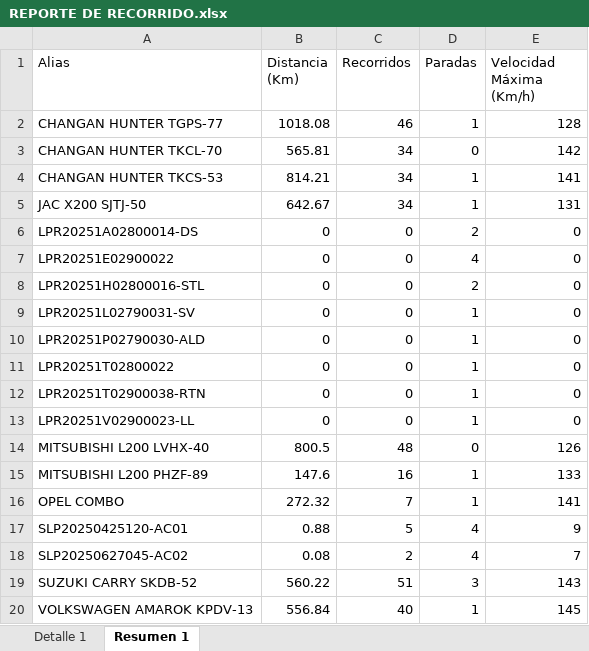
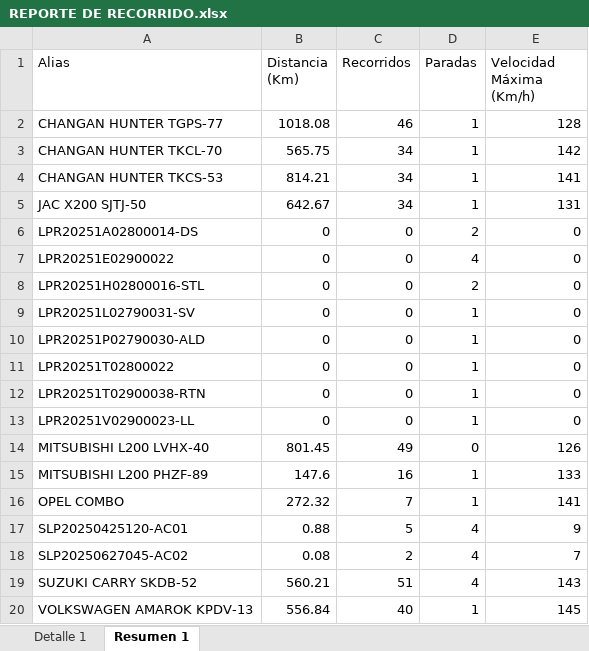
Before and after one commit to WurfelSPA/tracklink-visibility, an Excel workbook: REPORTE DE RECORRIDO.xlsx, sheet Resumen 1, drawn as a sheet; values as stored, in another font and other column widths than the file's, no borders; the diff names each change by its address in the sheet, - before the commit and + after, or states it on an @@ line.

```diff
--- a/REPORTE DE RECORRIDO.xlsx (sheet Resumen 1)
+++ b/REPORTE DE RECORRIDO.xlsx (sheet Resumen 1)
-B3 (Distancia (Km)): 565.81
+B3 (Distancia (Km)): 565.75
-D3 (Paradas): 0
+D3 (Paradas): 1
-B14 (Distancia (Km)): 800.5
+B14 (Distancia (Km)): 801.45
-C14 (Recorridos): 48
+C14 (Recorridos): 49
-B19 (Distancia (Km)): 560.22
+B19 (Distancia (Km)): 560.21
-D19 (Paradas): 3
+D19 (Paradas): 4
```
Also changed, not shown: sheet Detalle 1.
